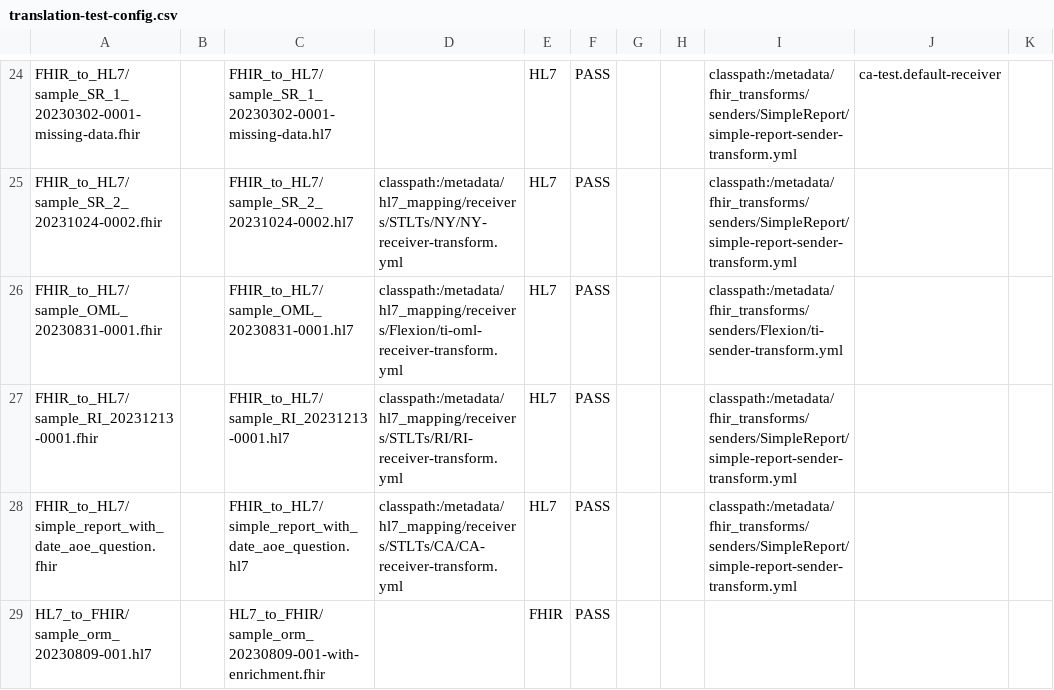
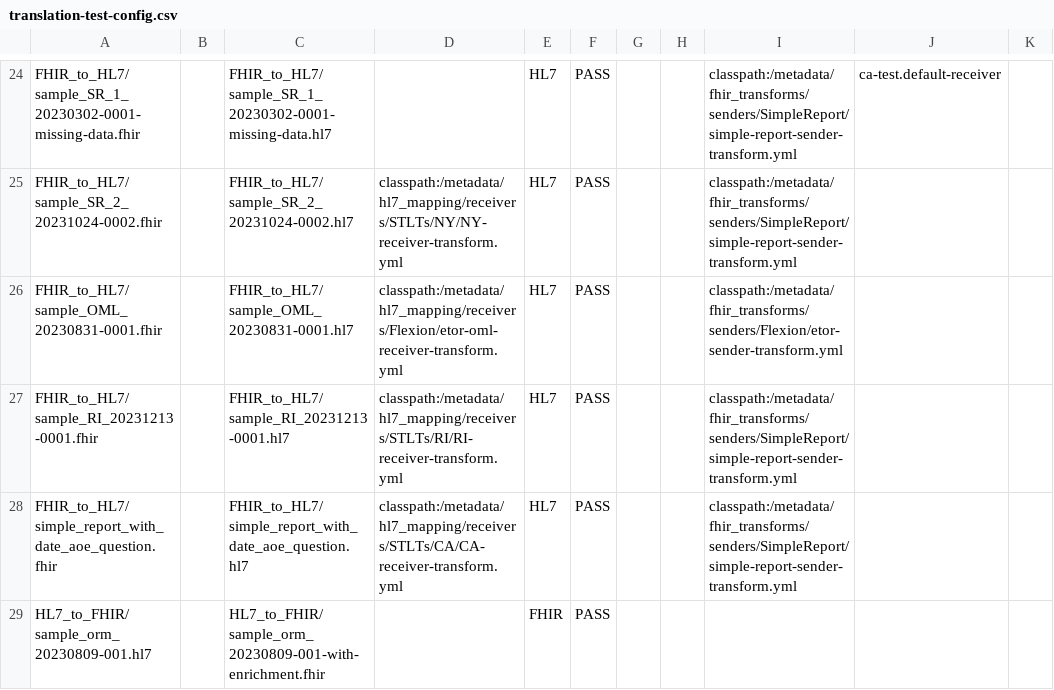
Before and after one commit to CDCgov/prime-reportstream, a CSV file: prime-router/src/testIntegration/resources/datatests/translation-test-config.csv, drawn as a sheet; only a part is shown, gaps mark what is left out; the diff names each change by its address in the sheet, - before the commit and + after, or states it on an @@ line.

Commit message:
Update names to replace 'ti' with 'etor' for clarity

```diff
--- a/prime-router/src/testIntegration/resources/datatests/translation-test-config.csv
+++ b/prime-router/src/testIntegration/resources/datatests/translation-test-config.csv
-D26: classpath:/metadata/hl7_mapping/receivers/Flexion/ti-oml-receiver-transform.yml
+D26: classpath:/metadata/hl7_mapping/receivers/Flexion/etor-oml-receiver-transform.yml
-I26: classpath:/metadata/fhir_transforms/senders/Flexion/ti-sender-transform.yml
+I26: classpath:/metadata/fhir_transforms/senders/Flexion/etor-sender-transform.yml
```
Also changed, not shown: 5 other files.
